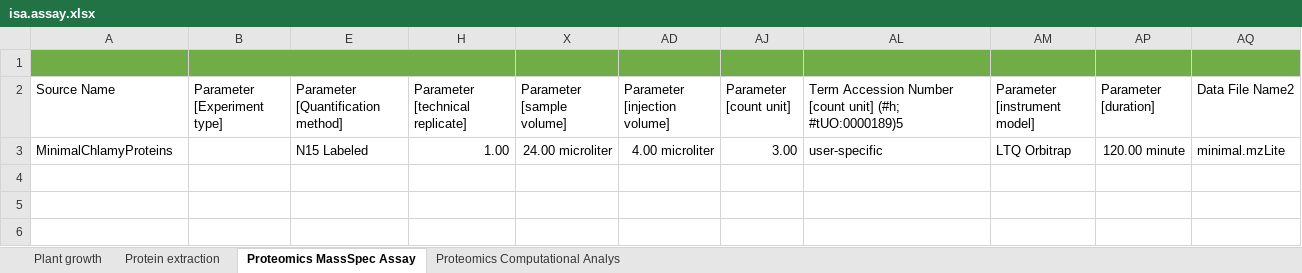
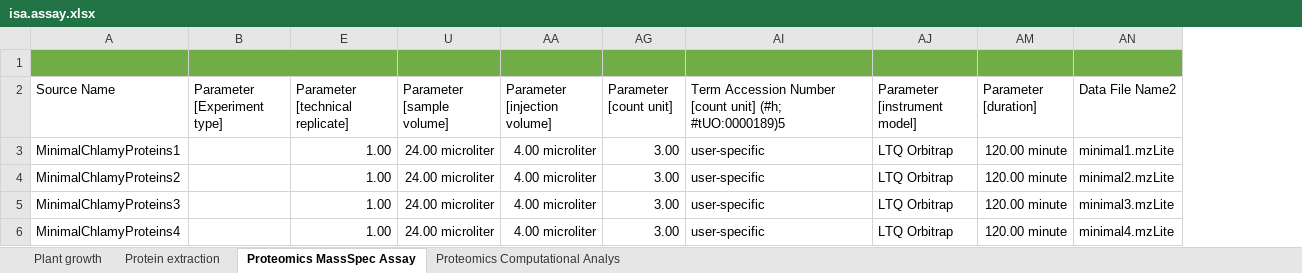
Before and after one commit to nfdi4plants/Hackathon_SampleRun, an Excel workbook: assays/assay1/isa.assay.xlsx, sheet Proteomics MassSpec Assay, drawn as a sheet; values as stored, in another font and other column widths than the file's, no borders; table styles not drawn; removed rows and columns are numbered as before the commit, all else as after; the diff names each change by its address in the sheet, - before the commit and + after, or states it on an @@ line.

Commit message:
update isa assay.xlsx

```diff
--- a/assays/assay1/isa.assay.xlsx (sheet Proteomics MassSpec Assay)
+++ b/assays/assay1/isa.assay.xlsx (sheet Proteomics MassSpec Assay)
-column E, rows 2-3: Parameter [Quantification method] | N15 Labeled
-A3 (Source Name): MinimalChlamyProteins
+A3 (Source Name): MinimalChlamyProteins1
-AN3 (Data File Name2): minimal.mzLite
+AN3 (Data File Name2): minimal1.mzLite
+row 4: MinimalChlamyProteins2 |  | 1.00 | 24.00 microliter | 4.00 microliter | 3.00 | user-specific | LTQ Orbitrap | 120.00 minute | minimal2.mzLite
+row 5: MinimalChlamyProteins3 |  | 1.00 | 24.00 microliter | 4.00 microliter | 3.00 | user-specific | LTQ Orbitrap | 120.00 minute | minimal3.mzLite
+row 6: MinimalChlamyProteins4 |  | 1.00 | 24.00 microliter | 4.00 microliter | 3.00 | user-specific | LTQ Orbitrap | 120.00 minute | minimal4.mzLite
```
Also changed, not shown: sheet Plant growth, sheet Protein extraction, sheet Proteomics Computational Analys, hidden cells.
